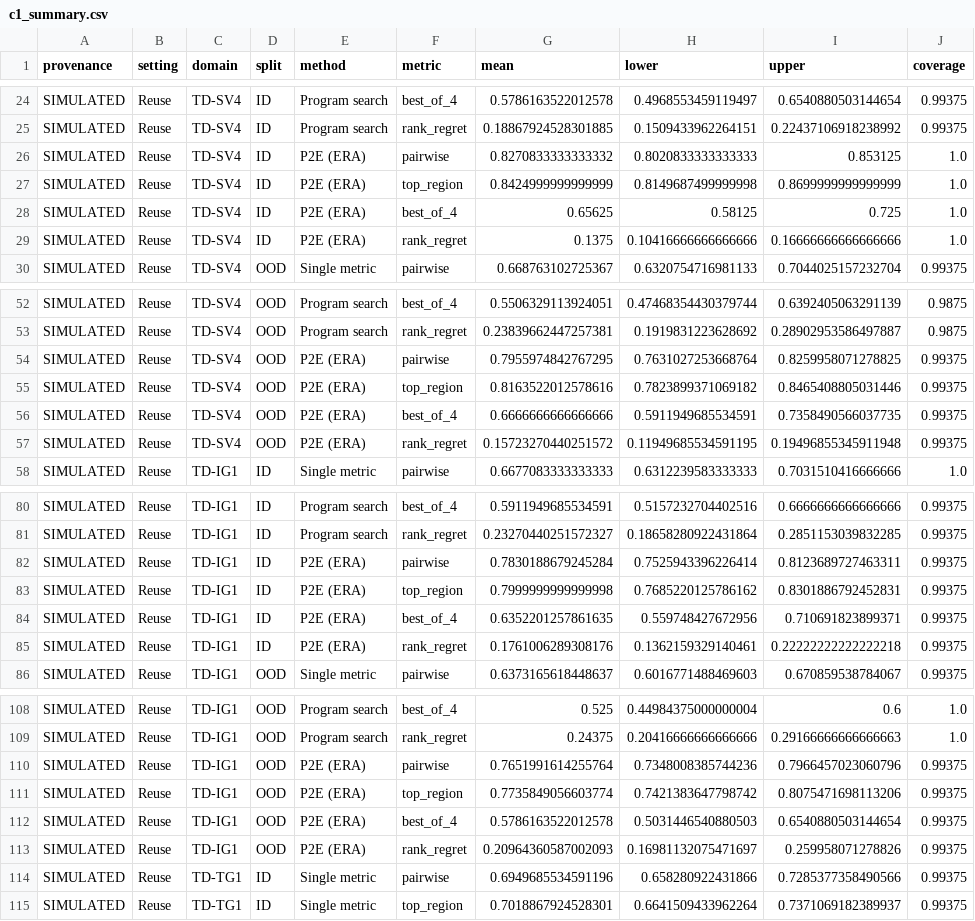
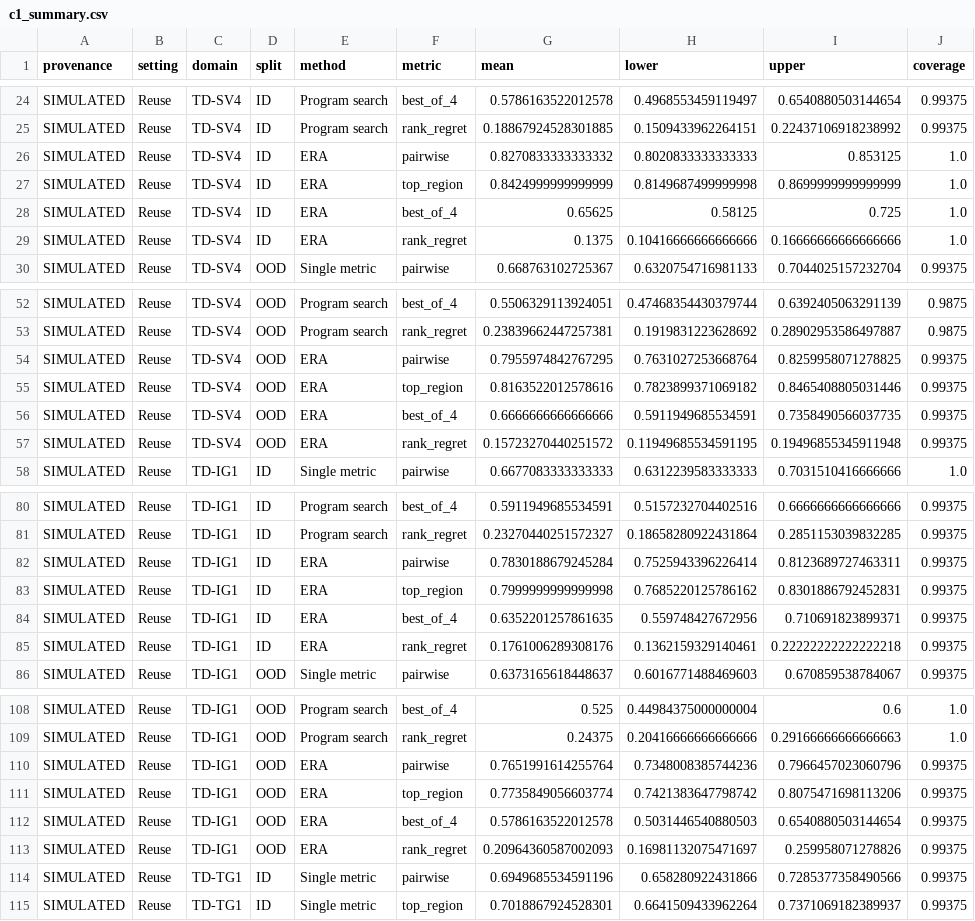
Before and after one commit to xhwang22/tmz, a CSV file: data/simulated/c1_summary.csv, drawn as a sheet; only a part is shown, gaps mark what is left out; the diff covers the shown part only; the diff names each change by its address in the sheet, - before the commit and + after, or states it on an @@ line.

```diff
--- a/data/simulated/c1_summary.csv
+++ b/data/simulated/c1_summary.csv
-E26:E29 (method): P2E (ERA)
+E26:E29 (method): ERA
-E54:E57 (method): P2E (ERA)
+E54:E57 (method): ERA
-E82:E85 (method): P2E (ERA)
+E82:E85 (method): ERA
-E110:E113 (method): P2E (ERA)
+E110:E113 (method): ERA
```
Also changed, not shown: 48 edited cells elsewhere in this file, data/simulated/cost_summary.csv, data/simulated/macro_coverage.csv, 38 other files.
